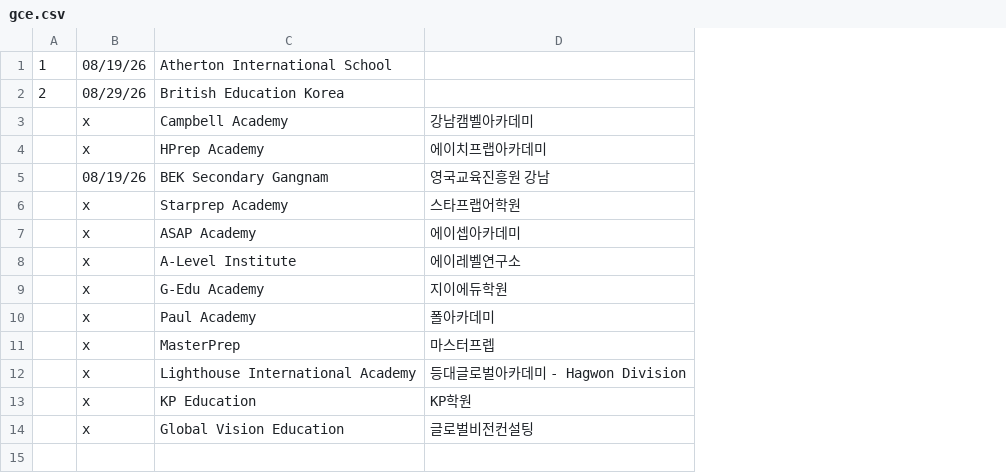
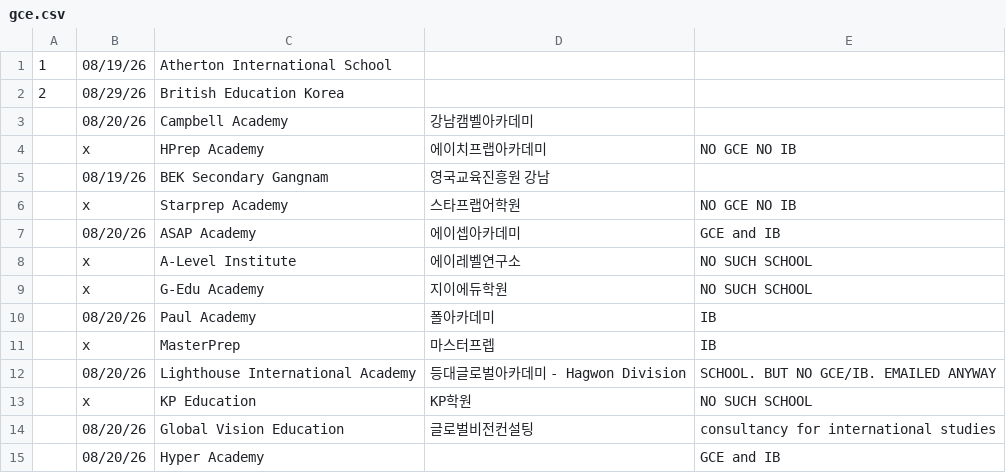
Before and after one commit to yliow/yliow.github.io, a CSV file: cccs-international/cccs-south-korea/data/gce/gce.csv, drawn as a sheet; the diff names each change by its address in the sheet, - before the commit and + after, or states it on an @@ line.

```diff
--- a/cccs-international/cccs-south-korea/data/gce/gce.csv
+++ b/cccs-international/cccs-south-korea/data/gce/gce.csv
+column E, rows 4-14: NO GCE NO IB |  | NO GCE NO IB | GCE and IB | NO SUCH SCHOOL | NO SUCH SCHOOL | IB | IB | SCHOOL. BUT NO GCE/IB. EMAILED ANYWAY | NO SUCH SCHOOL | consultancy for international studies
-B3: x
+B3: 08/20/26
-B7: x
+B7: 08/20/26
-B10: x
+B10: 08/20/26
-B12: x
+B12: 08/20/26
-B14: x
+B14: 08/20/26
+row 15:  | 08/20/26 | Hyper Academy |  | GCE and IB
```
Also changed, not shown: 1 other file.
